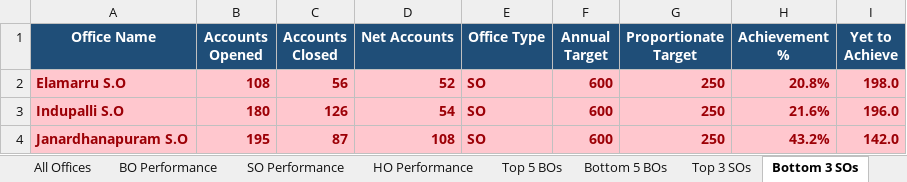
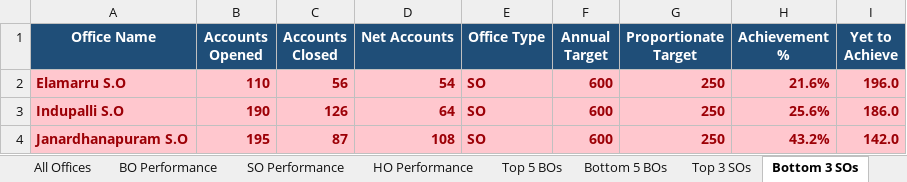
Before and after one commit to vijaybhukya205-png/GudivadaSubDivision, an Excel workbook: Gudivada_Net_Accounts_Latest.xlsx, sheet Bottom 3 SOs, drawn as a sheet; values as stored, in another font and other column widths than the file's, no borders; the diff names each change by its address in the sheet, - before the commit and + after, or states it on an @@ line.

```diff
--- a/Gudivada_Net_Accounts_Latest.xlsx (sheet Bottom 3 SOs)
+++ b/Gudivada_Net_Accounts_Latest.xlsx (sheet Bottom 3 SOs)
-B2 (Accounts Opened): 108
+B2 (Accounts Opened): 110
-D2 (Net Accounts): 52
+D2 (Net Accounts): 54
-H2 (Achievement %): 20.8%
+H2 (Achievement %): 21.6%
-I2 (Yet to Achieve): 198.0
+I2 (Yet to Achieve): 196.0
-B3 (Accounts Opened): 180
+B3 (Accounts Opened): 190
-D3 (Net Accounts): 54
+D3 (Net Accounts): 64
-H3 (Achievement %): 21.6%
+H3 (Achievement %): 25.6%
-I3 (Yet to Achieve): 196.0
+I3 (Yet to Achieve): 186.0
```
Also changed, not shown: sheet All Offices, sheet BO Performance, sheet SO Performance, sheet HO Performance, sheet Summary, sheet Bottom 5 BOs, 2 more sheets, 6 other files.
